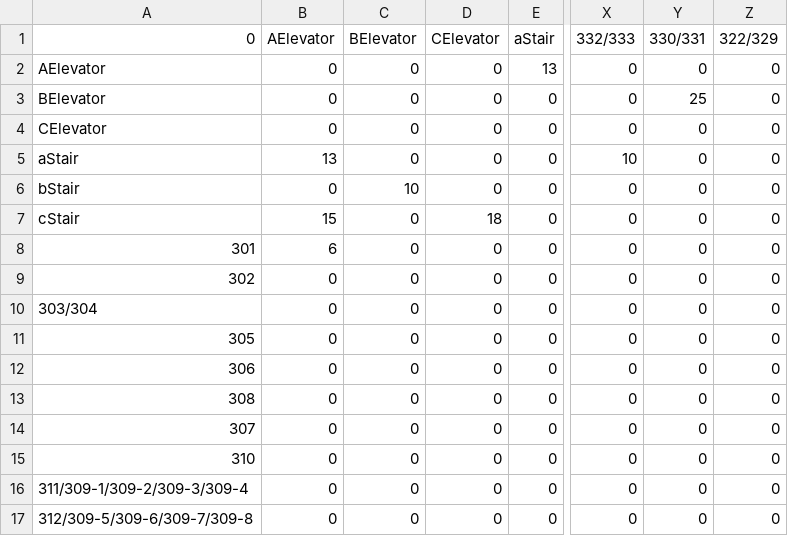
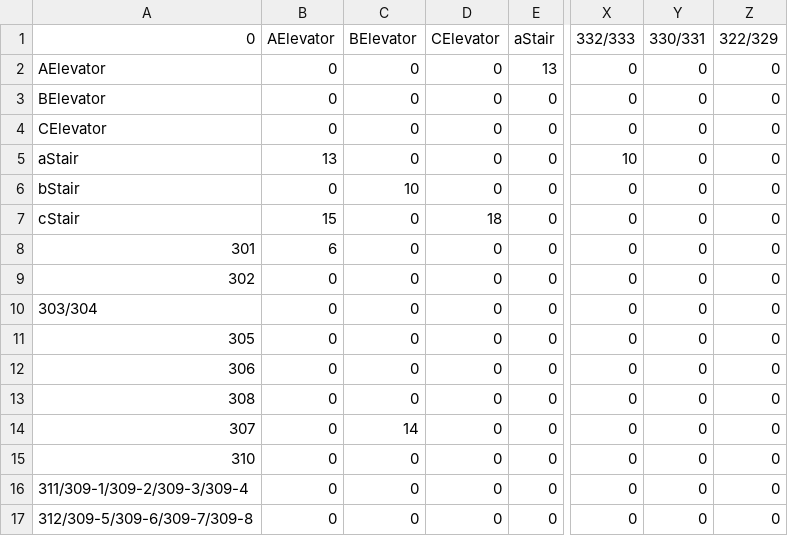
Before and after one commit to noahluftyang/design-of-data-structure-assignment-2nd, a CSV file: server/src/main/java/com/shortcut/server/data/floor/3F.csv, drawn as a sheet; only a part is shown, gaps mark what is left out; the diff names each change by its address in the sheet, - before the commit and + after, or states it on an @@ line.

```diff
--- a/server/src/main/java/com/shortcut/server/data/floor/3F.csv
+++ b/server/src/main/java/com/shortcut/server/data/floor/3F.csv
-Y3: 25
+Y3: 0
-C14: 0
+C14: 14
```
Also changed, not shown: server/bin/main/com/shortcut/server/data/floor/3F.csv, server/bin/main/com/shortcut/server/data/floor/4F.csv, 10 other files.
